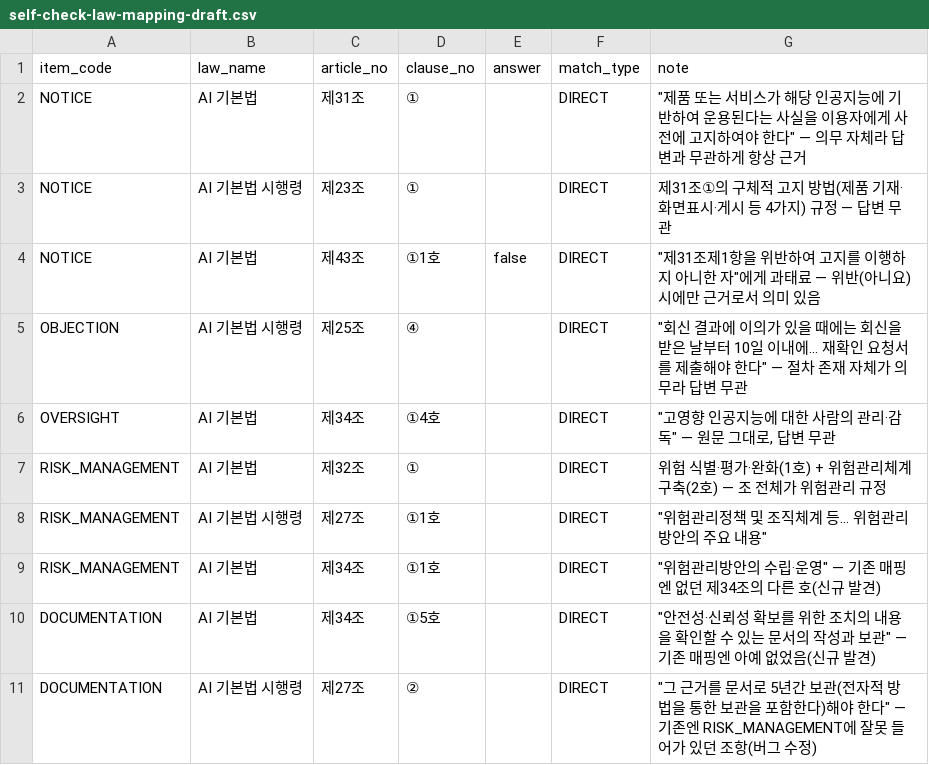
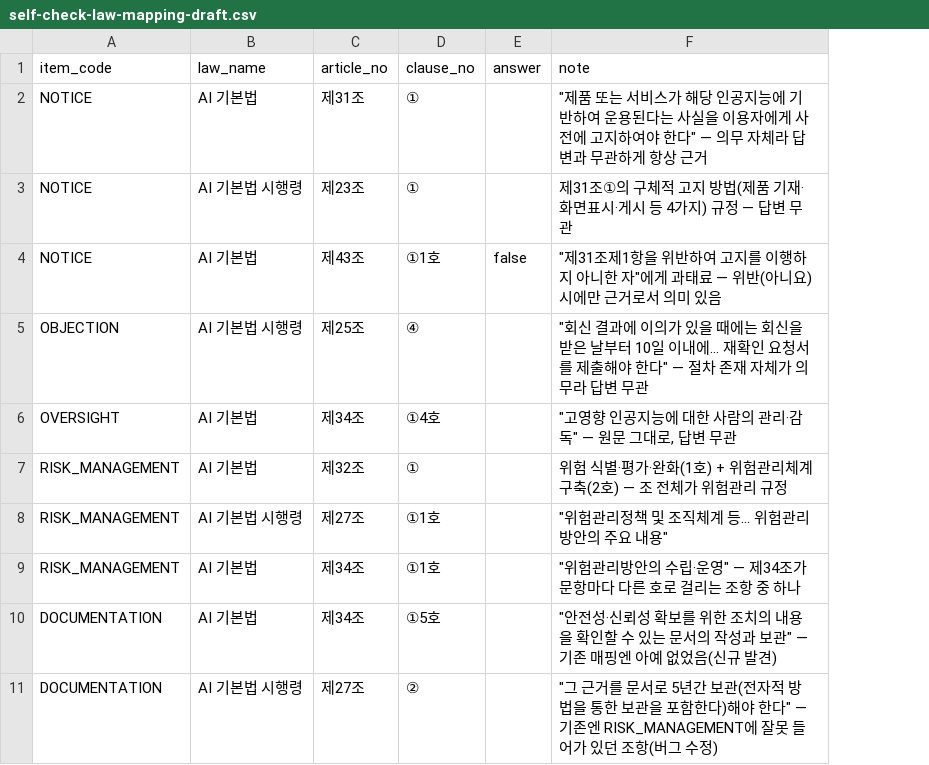
Before and after one commit to kt-aivle-big-project-13/backend-repo, a CSV file: docs/self-check-law-mapping-draft.csv, drawn as a sheet; removed rows and columns are numbered as before the commit, all else as after; the diff names each change by its address in the sheet, - before the commit and + after, or states it on an @@ line.

```diff
--- a/docs/self-check-law-mapping-draft.csv
+++ b/docs/self-check-law-mapping-draft.csv
-column F (match_type), rows 2-11: all DIRECT
-F9 (note): …운영" — 기존 매핑엔 없던 제34조의 다른 호(신규 발견)
+F9 (note): …운영" — 제34조가 문항마다 다른 호로 걸리는 조항 중 하나
```
Also changed, not shown: 7 other files.
